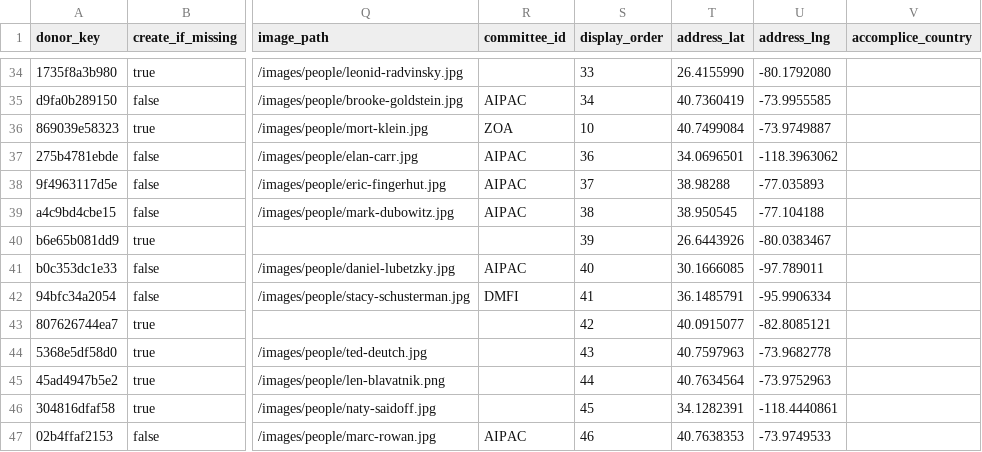
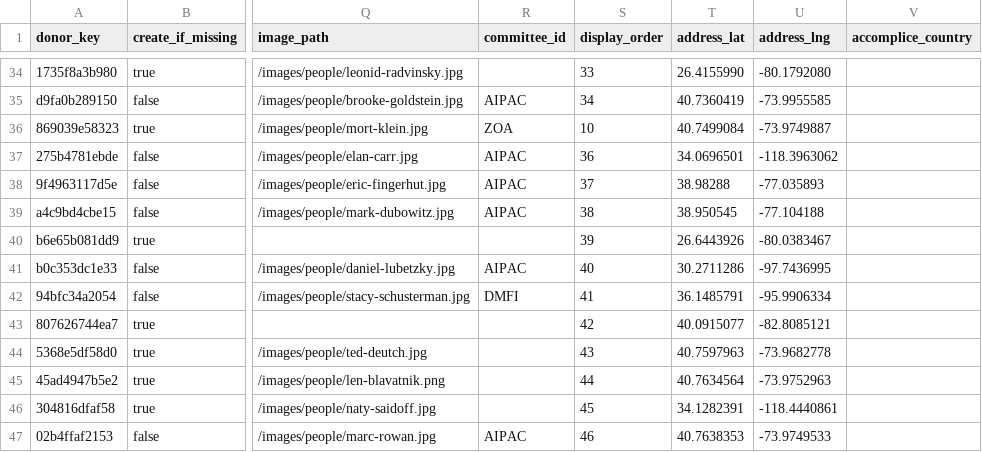
Before and after one commit to tareeqemad/fec-pipeline, a CSV file: data/database/key_accomplices.csv, drawn as a sheet; only a part is shown, gaps mark what is left out; the diff names each change by its address in the sheet, - before the commit and + after, or states it on an @@ line.

```diff
--- a/data/database/key_accomplices.csv
+++ b/data/database/key_accomplices.csv
-T41 (address_lat): 30.1666085
+T41 (address_lat): 30.2711286
-U41 (address_lng): -97.789011
+U41 (address_lng): -97.7436995
```
Also changed, not shown: 2 other files.
